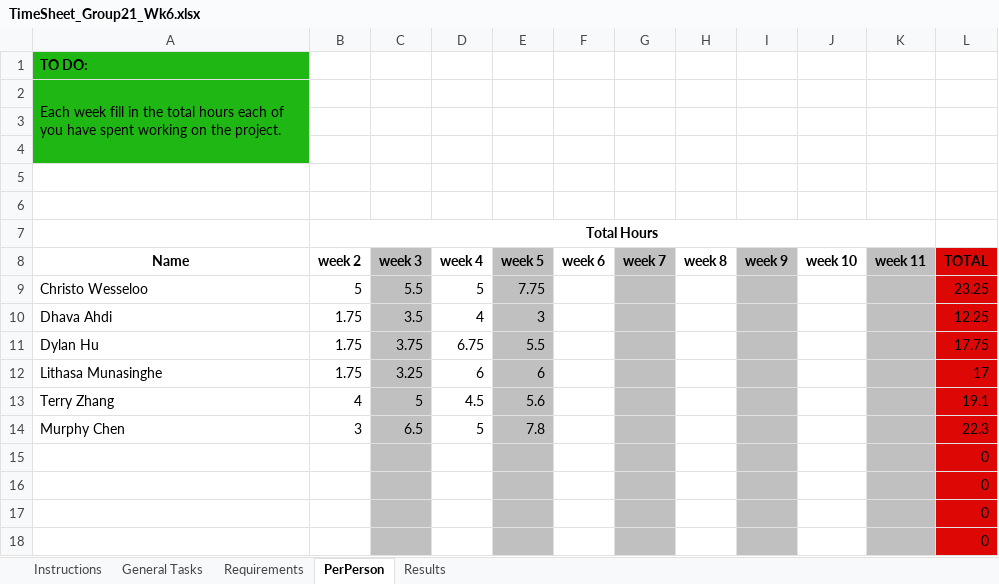
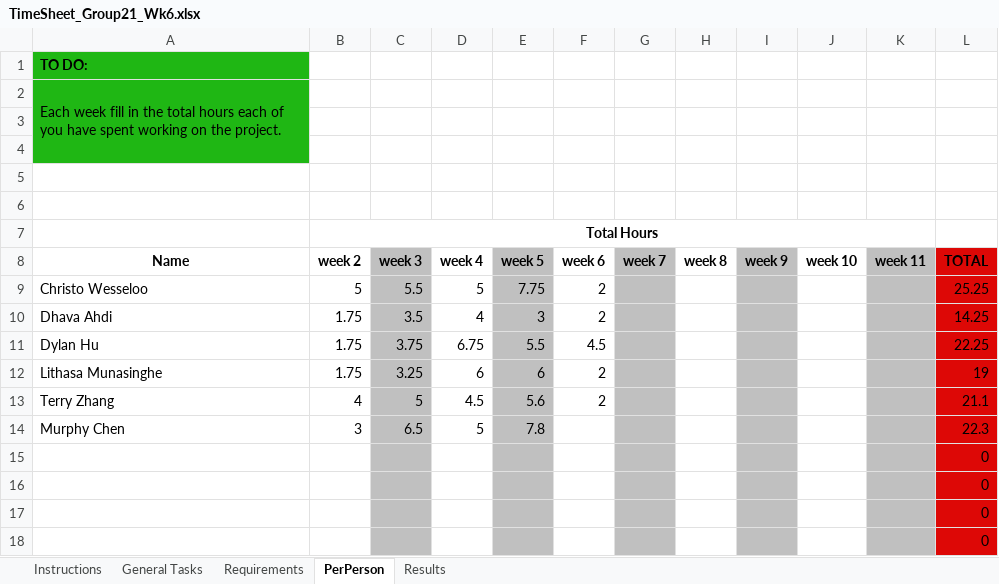
Before and after one commit to A5troGaze/CITS3200_Project, an Excel workbook: Documentation/Week 6/TimeSheet_Group21_Wk6.xlsx, sheet PerPerson, drawn as a sheet; values as stored, in another font and other column widths than the file's, no borders; the diff names each change by its address in the sheet, - before the commit and + after, or states it on an @@ line.

```diff
--- a/Documentation/Week 6/TimeSheet_Group21_Wk6.xlsx (sheet PerPerson)
+++ b/Documentation/Week 6/TimeSheet_Group21_Wk6.xlsx (sheet PerPerson)
-F9:F10 (week 6): (empty)
+F9:F10 (week 6): 2
-L9 (TOTAL): 23.25
+L9 (TOTAL): 25.25
-L10 (TOTAL): 12.25
+L10 (TOTAL): 14.25
-F11 (week 6): (empty)
+F11 (week 6): 4.5
-L11 (TOTAL): 17.75
+L11 (TOTAL): 22.25
-F12:F13 (week 6): (empty)
+F12:F13 (week 6): 2
-L12 (TOTAL): 17
+L12 (TOTAL): 19
-L13 (TOTAL): 19.1
+L13 (TOTAL): 21.1
```
Also changed, not shown: sheet Requirements, sheet General Tasks, sheet Results, Documentation/Week 6/Booked Hours/Booked_Hours_Dhava.xlsx, Documentation/Week 6/Booked Hours/Booked_Hours_Dylan.xlsx, 1 other file.
